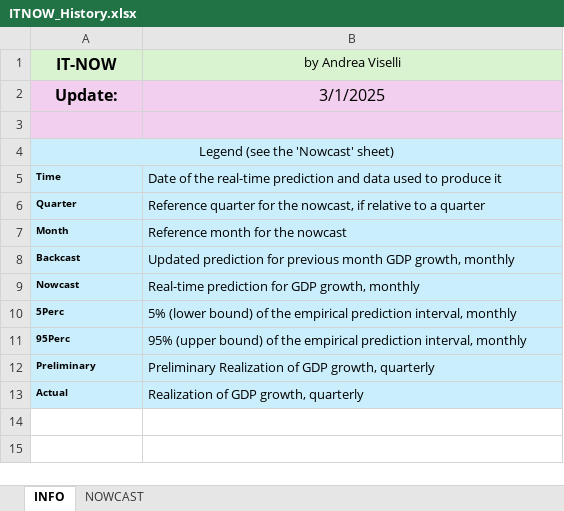
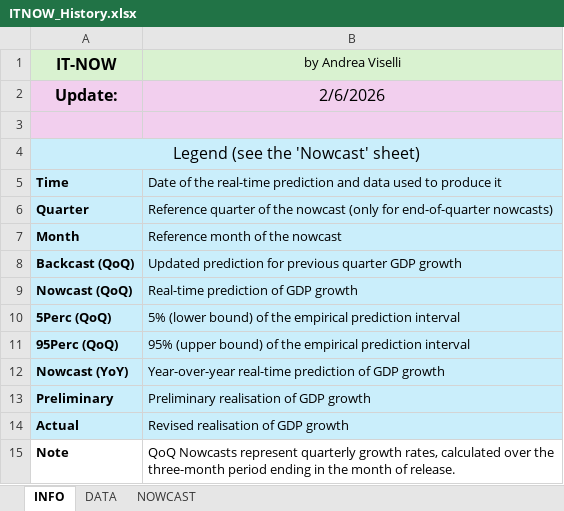
Before and after one commit to andreaviselli/andreaviselli.github.io, an Excel workbook: public/ITNOW/ITNOW_History.xlsx, sheet INFO, drawn as a sheet; values as stored, in another font and other column widths than the file's, no borders; removed rows and columns are numbered as before the commit, all else as after; ↵ is a line break in a cell; the diff names each change by its address in the sheet, - before the commit and + after, or states it on an @@ line.

```diff
--- a/public/ITNOW/ITNOW_History.xlsx (sheet INFO)
+++ b/public/ITNOW/ITNOW_History.xlsx (sheet INFO)
+sheet tab: DATA
-B2 (by Andrea Viselli): 3/1/2025
+B2 (by Andrea Viselli): 2/6/2026
@@ A4:A7 text size: larger @@
-B6 (by Andrea Viselli): Reference quarter for the nowcast, if relative to a quarter
+B6 (by Andrea Viselli): Reference quarter of the nowcast (only for end-of-quarter nowcasts)
-B7 (by Andrea Viselli): Reference month for the nowcast
+B7 (by Andrea Viselli): Reference month of the nowcast
-row 8: Backcast | Updated prediction for previous month GDP growth, monthly
-row 9: Nowcast | Real-time prediction for GDP growth, monthly
-row 10: 5Perc | 5% (lower bound) of the empirical prediction interval, monthly
-row 11: 95Perc | 95% (upper bound) of the empirical prediction interval, monthly
+row 8: Backcast (QoQ) | Updated prediction for previous quarter GDP growth
+row 9: Nowcast (QoQ) | Real-time prediction of GDP growth
+row 10: 5Perc (QoQ) | 5% (lower bound) of the empirical prediction interval
+row 11: 95Perc (QoQ) | 95% (upper bound) of the empirical prediction interval
+row 12: Nowcast (YoY) | Year-over-year real-time prediction of GDP growth
@@ A13:A14 text size: larger @@
-B13 (by Andrea Viselli): Preliminary Realization of GDP growth, quarterly
+B13 (by Andrea Viselli): Preliminary realisation of GDP growth
-B14 (by Andrea Viselli): Realization of GDP growth, quarterly
+B14 (by Andrea Viselli): Revised realisation of GDP growth
+row 15: Note | QoQ Nowcasts represent quarterly growth rates, calculated over the ↵ three-month period ending in the month of release.
```
Also changed, not shown: sheet NOWCAST, static/ITNOW/ITNOW_History.xlsx, 3 other files.
